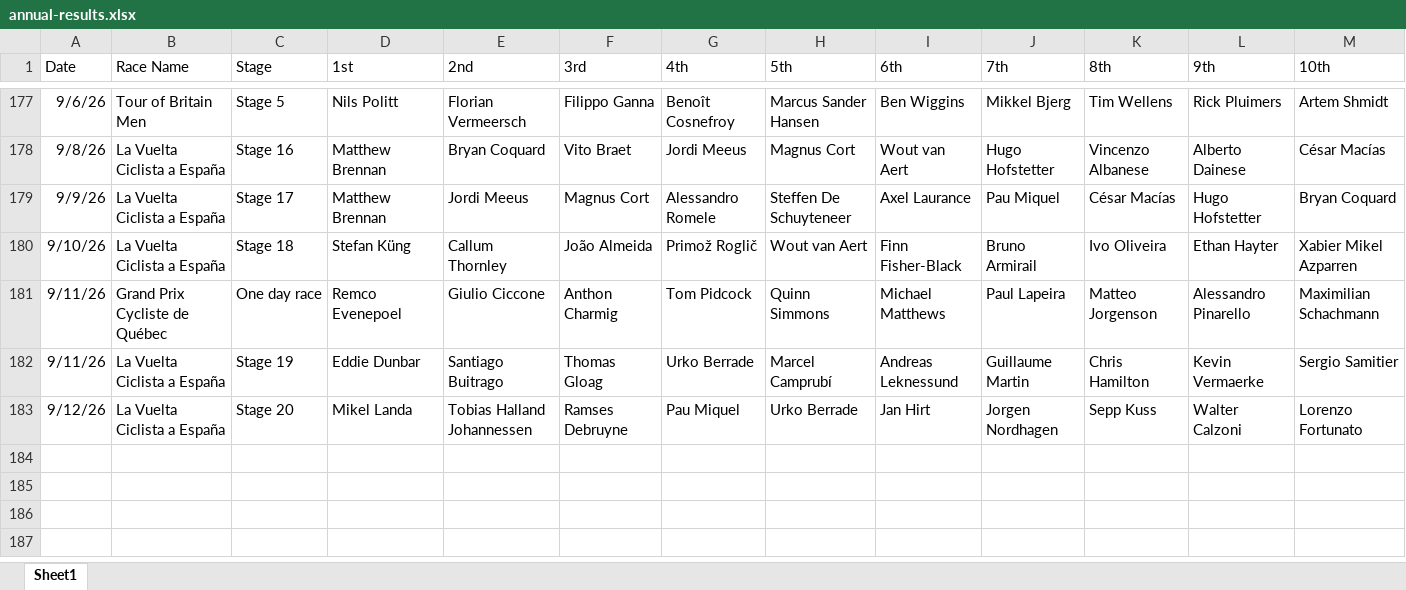
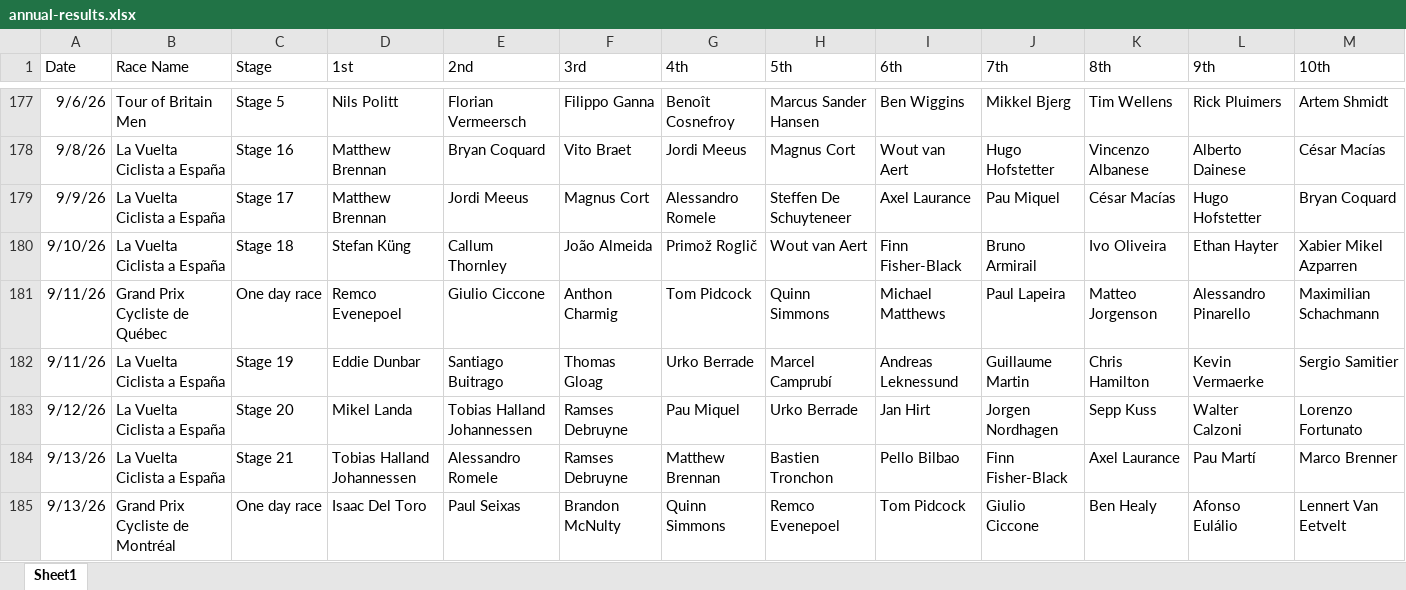
Before and after one commit to danpsh/2026-Fantasy-Cycling, an Excel workbook: annual-results.xlsx, sheet Sheet1, drawn as a sheet; only a part is shown, gaps mark what is left out; values as stored, in another font and other column widths than the file's, no borders; the diff names each change by its address in the sheet, - before the commit and + after, or states it on an @@ line.

Commit message:
Add files via upload

```diff
--- a/annual-results.xlsx (sheet Sheet1)
+++ b/annual-results.xlsx (sheet Sheet1)
+row 184: 9/13/26 | La Vuelta Ciclista a España | Stage 21 | Tobias Halland Johannessen | Alessandro Romele | Ramses Debruyne | Matthew Brennan | Bastien Tronchon | Pello Bilbao | Finn Fisher-Black | Axel Laurance | Pau Martí | Marco Brenner
+row 185: 9/13/26 | Grand Prix Cycliste de Montréal | One day race | Isaac Del Toro | Paul Seixas | Brandon McNulty | Quinn Simmons | Remco Evenepoel | Tom Pidcock | Giulio Ciccone | Ben Healy | Afonso Eulálio | Lennert Van Eetvelt
```
